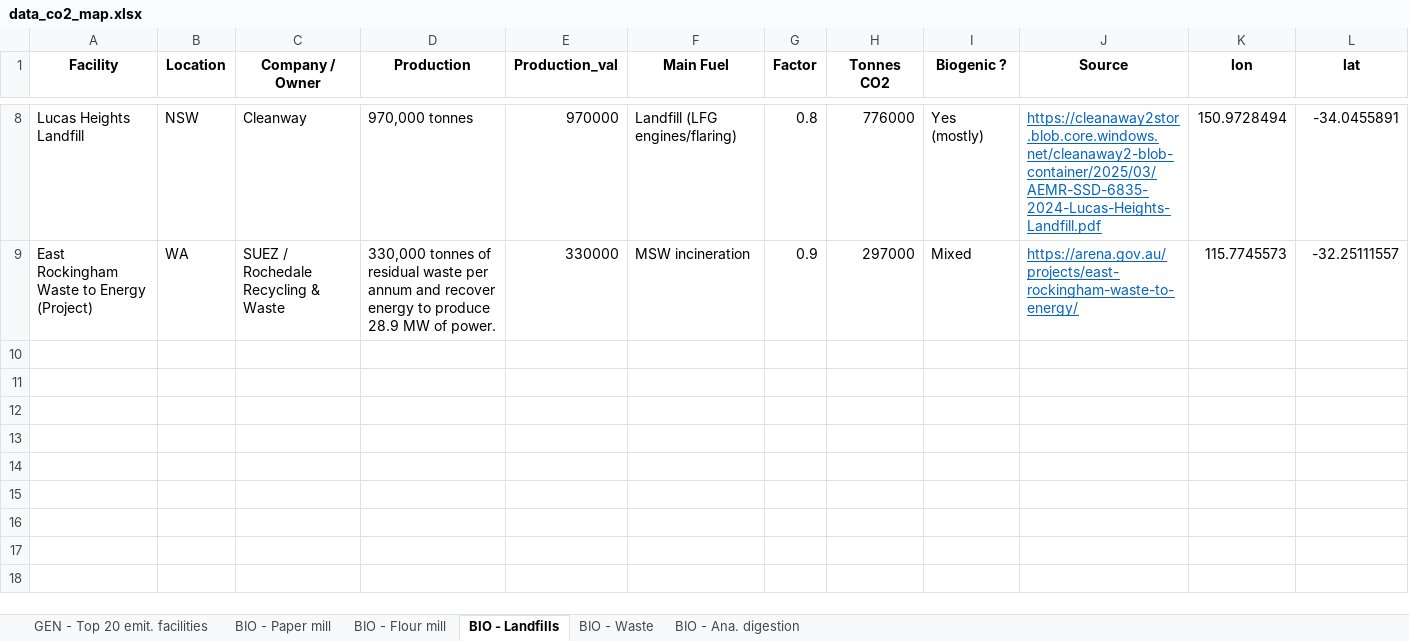
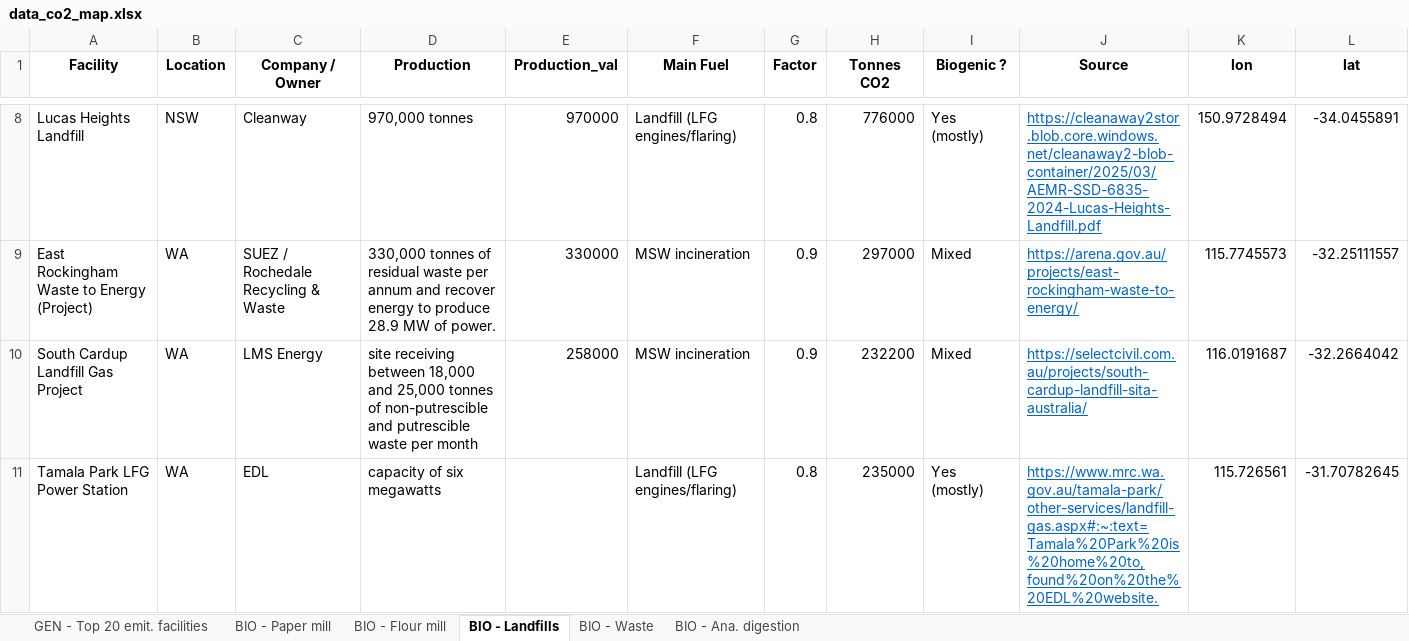
Before and after one commit to vschmitt01/AUS_CO2_map, an Excel workbook: data/data_co2_map.xlsx, sheet BIO - Landfills, drawn as a sheet; only a part is shown, gaps mark what is left out; values as stored, in another font and other column widths than the file's, no borders; the diff names each change by its address in the sheet, - before the commit and + after, or states it on an @@ line.

Commit message:
Add files via upload

```diff
--- a/data/data_co2_map.xlsx (sheet BIO - Landfills)
+++ b/data/data_co2_map.xlsx (sheet BIO - Landfills)
+row 10: South Cardup Landfill Gas Project | WA | LMS Energy | site receiving between 18,000 and 25,000 tonnes of non-putrescible and putrescible waste per month | 258000 | MSW incineration | 0.9 | 232200 | Mixed | https://selectcivil.com.au/projects/south-cardup-landfill-sita-australia/ | 116.0191687 | -32.2664042
+row 11: Tamala Park LFG Power Station | WA | EDL | capacity of six megawatts |  | Landfill (LFG engines/flaring) | 0.8 | 235000 | Yes (mostly) | https://www.mrc.wa.gov.au/tamala-park/other-services/landfill-gas.aspx#:~:text=Tamala%20Park%20is%20home%20to,found%20on%20the%20EDL%20website. | 115.726561 | -31.70782645
```
